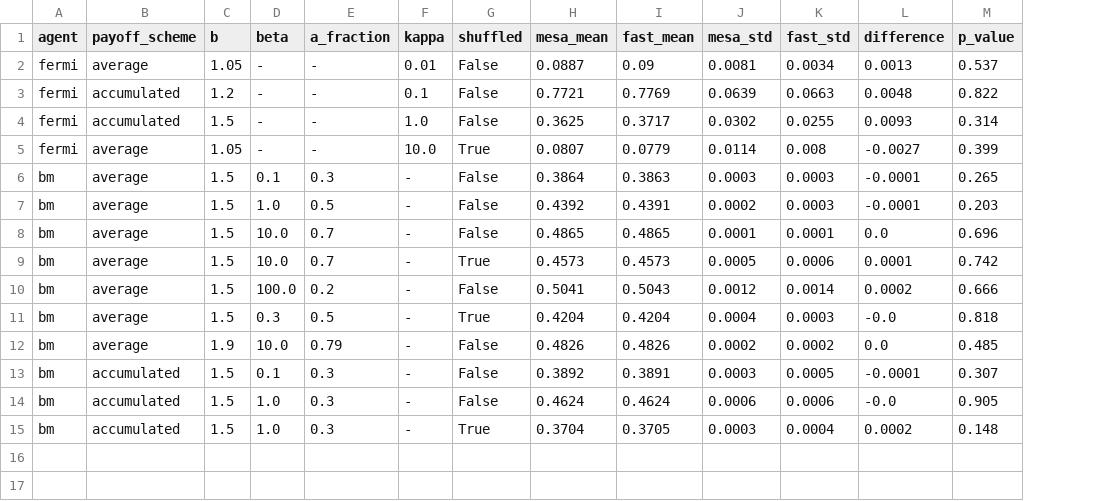
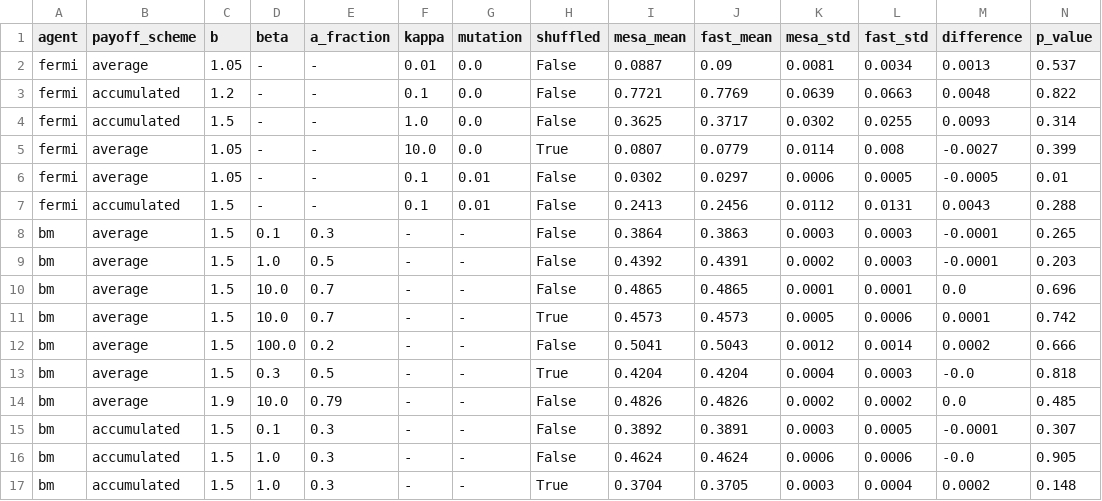
Before and after one commit to An1sh-R/PD-on-social-networks, a CSV file: results/fast_model_check.csv, drawn as a sheet; only a part is shown; rows hold the shown columns only; the diff names each change by its address in the sheet, - before the commit and + after, or states it on an @@ line.

```diff
--- a/results/fast_model_check.csv
+++ b/results/fast_model_check.csv
+column G (mutation), rows 2-5: all 0.0; rows 8-17: all -
+row 6: fermi | average | 1.05 | - | - | 0.1 | 0.01 | False | 0.0302 | 0.0297 | 0.0006 | 0.0005 | -0.0005 | 0.01
+row 7: fermi | accumulated | 1.5 | - | - | 0.1 | 0.01 | False | 0.2413 | 0.2456 | 0.0112 | 0.0131 | 0.0043 | 0.288
```
Also changed, not shown: results/topology_table.csv, 40 other files.
